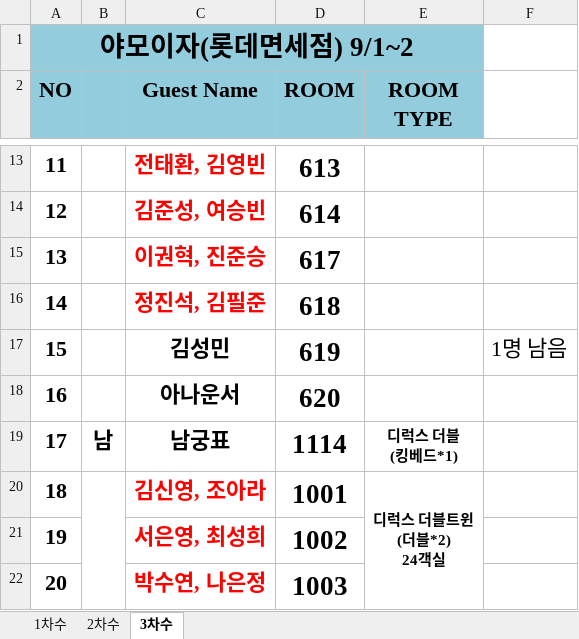
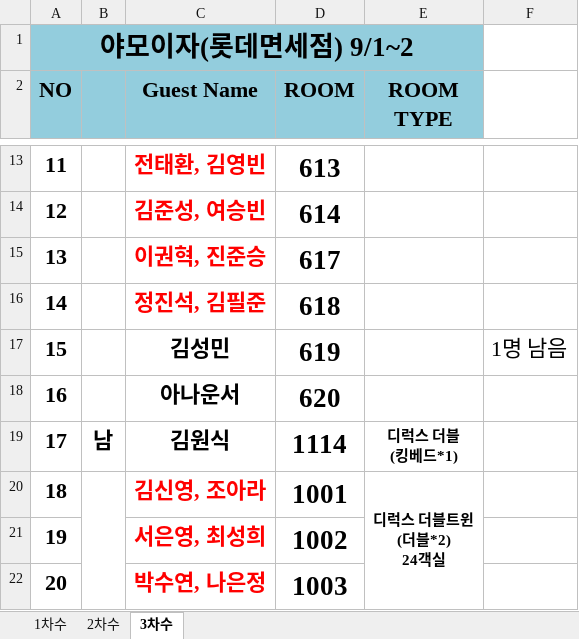
Before and after one commit to HOVERICK/LDF-workshop, an Excel workbook: data/rooming.xlsx, sheet 3차수, drawn as a sheet; only a part is shown, gaps mark what is left out; values as stored, in another font and other column widths than the file's, no borders; the diff names each change by its address in the sheet, - before the commit and + after, or states it on an @@ line.

```diff
--- a/data/rooming.xlsx (sheet 3차수)
+++ b/data/rooming.xlsx (sheet 3차수)
-C19 (Guest Name): 남궁표
+C19 (Guest Name): 김원식
```
Also changed, not shown: data/roster.xlsx.
